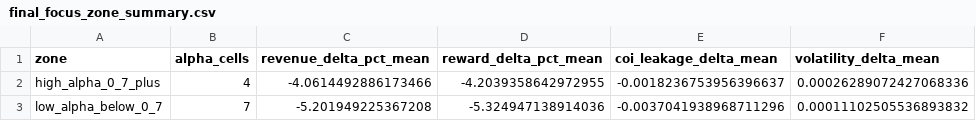
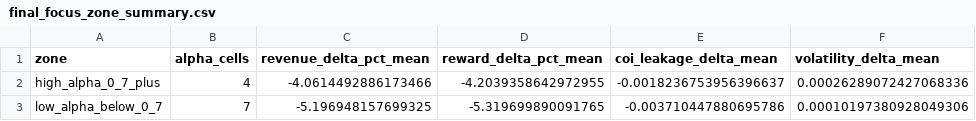
Before and after one commit to velocitatem/PHANTOM, a CSV file: paper/src/chapters/figures/results/generated/final/final_focus_zone_summary.csv, drawn as a sheet.

```diff
--- a/paper/src/chapters/figures/results/generated/final/final_focus_zone_summary.csv
+++ b/paper/src/chapters/figures/results/generated/final/final_focus_zone_summary.csv
@@ -2,2 +2,2 @@ zone,alpha_cells,revenue_delta_pct_mean,reward_delta_pct_mean,coi_leakage_delta_
 high_alpha_0_7_plus,4,-4.0614492886173466,-4.2039358642972955,-0.0018236753956396637,0.00026289072427068336
-low_alpha_below_0_7,7,-5.201949225367208,-5.324947138914036,-0.0037041938968711296,0.00011102505536893832
+low_alpha_below_0_7,7,-5.196948157699325,-5.319699890091765,-0.003710447880695786,0.00010197380928049306
```
Also changed, not shown: paper/src/chapters/figures/results/generated/final/final_focus_alpha_deltas.csv, paper/src/chapters/figures/results/generated/final/final_focus_alpha_mode_summary.csv, 13 other files.
